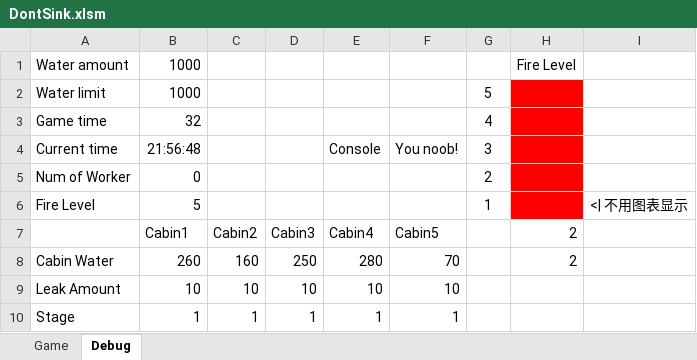
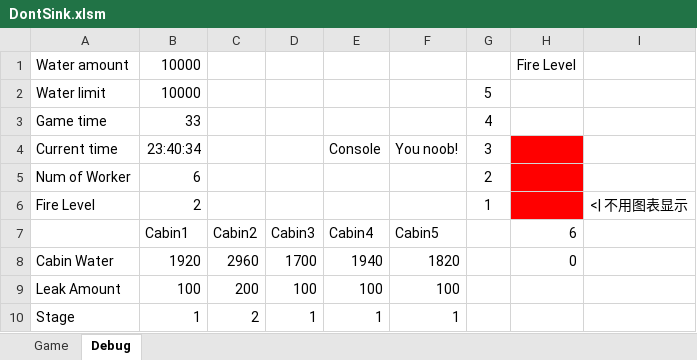
Before and after one commit to Dedicatus/DontSink, an Excel workbook: DontSink.xlsm, sheet Debug, drawn as a sheet; values as stored, in another font and other column widths than the file's, no borders; charts and pictures not drawn; the diff names each change by its address in the sheet, - before the commit and + after, or states it on an @@ line.

```diff
--- a/DontSink.xlsm (sheet Debug)
+++ b/DontSink.xlsm (sheet Debug)
-B1:B2: 1000
+B1:B2: 10000
-H2:H3 fill: #FF0000
+H2:H3 fill: none
-B3: 32
+B3: 33
-B4: 21:56:48
+B4: 23:40:34
-B5: 0
+B5: 6
-B6: 5
+B6: 2
-H7: 2
+H7: 6
-B8: 260
+B8: 1920
-C8: 160
+C8: 2960
-D8: 250
+D8: 1700
-E8: 280
+E8: 1940
-F8: 70
+F8: 1820
-H8: 2
+H8: 0
-B9: 10
+B9: 100
-C9: 10
+C9: 200
-D9: 10
+D9: 100
-E9: 10
+E9: 100
-F9: 10
+F9: 100
-C10: 1
+C10: 2
```
Also changed, not shown: sheet Game, charts or pictures.
